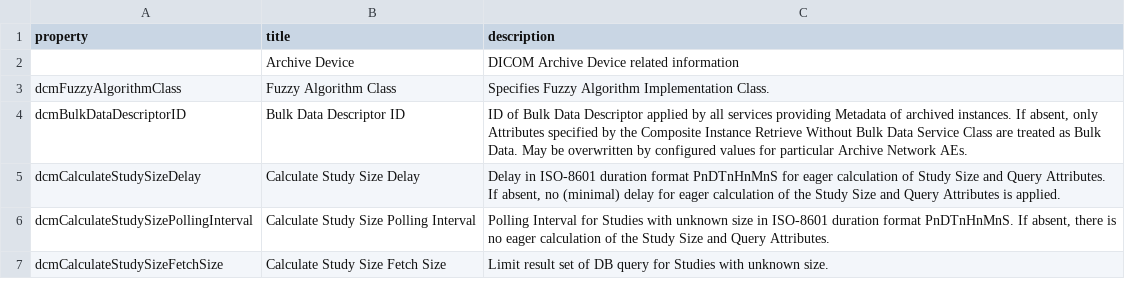
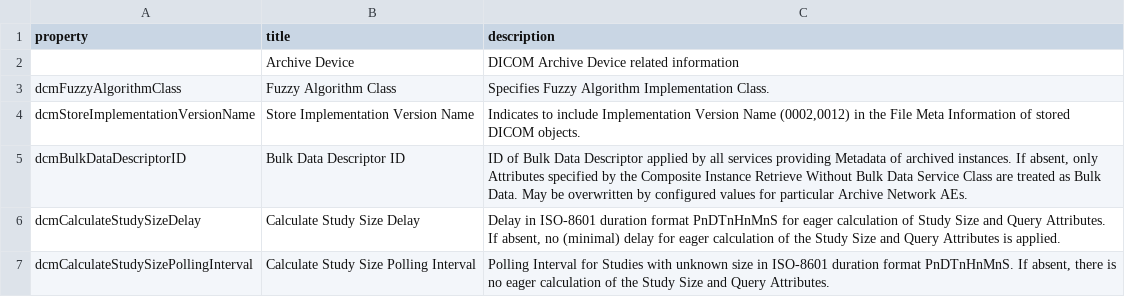
Before and after one commit to dcm4che/dcm4chee-arc-lang, a CSV file: src/csv/archiveDevice.schema.csv, drawn as a sheet; only a part is shown; the shorter side is filled out with more unchanged rows; the diff names each change by its address in the sheet, - before the commit and + after, or states it on an @@ line.

Commit message:
Add dcmStoreImplementationVersionName to archiveDevice.schema fix #43

```diff
--- a/src/csv/archiveDevice.schema.csv
+++ b/src/csv/archiveDevice.schema.csv
+row 4: dcmStoreImplementationVersionName | Store Implementation Version Name | Indicates to include Implementation Version Name (0002,0012) in the File Meta Information of stored DICOM objects.
```
Also changed, not shown: src/csv/hl7PrefetchRule.schema.csv, 2 other files.
